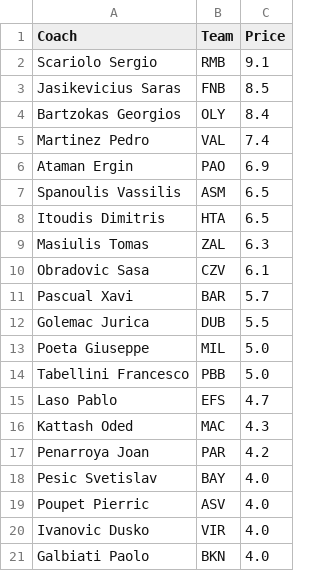
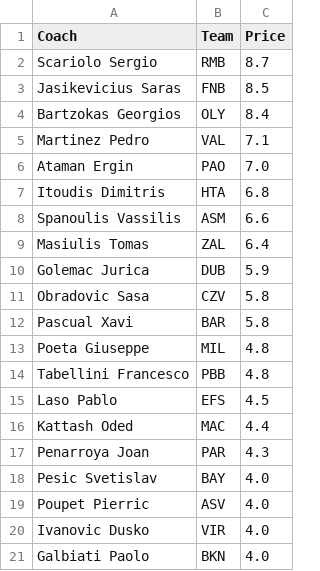
Before and after one commit to chris-ptr/euroleaguefantasy-credit-calculator, a CSV file: data/coaches.csv, drawn as a sheet.

```diff
--- a/data/coaches.csv
+++ b/data/coaches.csv
@@ -1,18 +1,18 @@
 Coach,Team,Price
-Scariolo Sergio,RMB,9.1
+Scariolo Sergio,RMB,8.7
 Jasikevicius Saras,FNB,8.5
 Bartzokas Georgios,OLY,8.4
-Martinez Pedro,VAL,7.4
-Ataman Ergin,PAO,6.9
-Spanoulis Vassilis,ASM,6.5
-Itoudis Dimitris,HTA,6.5
-Masiulis Tomas,ZAL,6.3
-Obradovic Sasa,CZV,6.1
-Pascual Xavi,BAR,5.7
-Golemac Jurica,DUB,5.5
-Poeta Giuseppe,MIL,5.0
-Tabellini Francesco,PBB,5.0
-Laso Pablo,EFS,4.7
-Kattash Oded,MAC,4.3
-Penarroya Joan,PAR,4.2
+Martinez Pedro,VAL,7.1
+Ataman Ergin,PAO,7.0
+Itoudis Dimitris,HTA,6.8
+Spanoulis Vassilis,ASM,6.6
+Masiulis Tomas,ZAL,6.4
+Golemac Jurica,DUB,5.9
+Obradovic Sasa,CZV,5.8
+Pascual Xavi,BAR,5.8
+Poeta Giuseppe,MIL,4.8
+Tabellini Francesco,PBB,4.8
+Laso Pablo,EFS,4.5
+Kattash Oded,MAC,4.4
+Penarroya Joan,PAR,4.3
 Pesic Svetislav,BAY,4.0
```
Also changed, not shown: data/players.csv.
